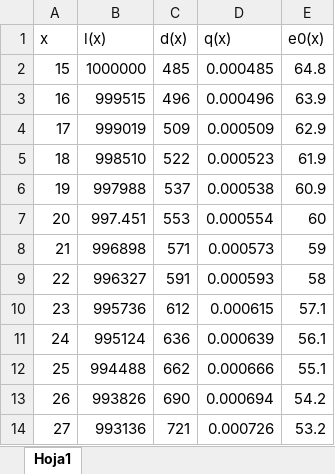
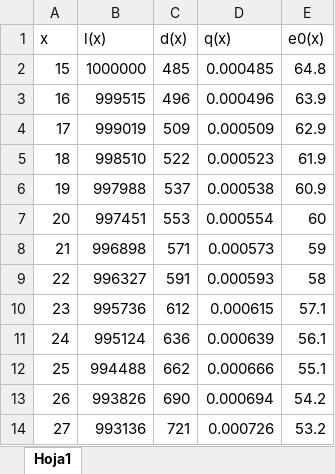
Before and after one commit to mateocivil10/PJ_TEMPLATE, an Excel workbook: src/TM_hombres.xlsx, sheet Hoja1, drawn as a sheet; only a part is shown; values as stored, in another font and other column widths than the file's, no borders; the diff names each change by its address in the sheet, - before the commit and + after, or states it on an @@ line.

```diff
--- a/src/TM_hombres.xlsx (sheet Hoja1)
+++ b/src/TM_hombres.xlsx (sheet Hoja1)
-B7 (l(x)): 997.451
+B7 (l(x)): 997451
```
Also changed, not shown: src/TM_mujeres.xlsx, 6 other files.
